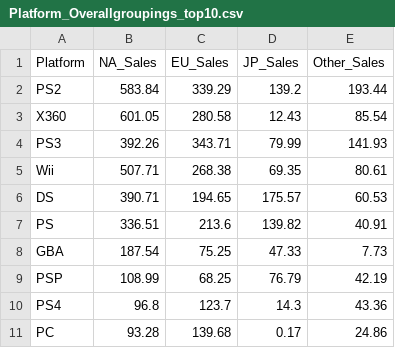
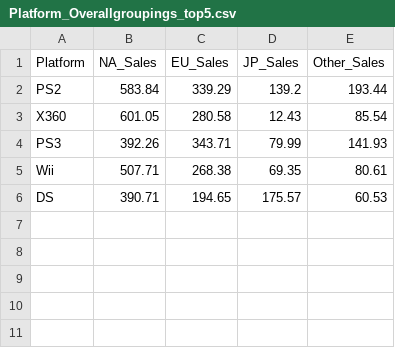
Before and after one commit to nitish7892/nitish7892.github.io, a CSV file: data/Platform_Overallgroupings_top5.csv (was data/Platform_Overallgroupings_top10.csv), drawn as a sheet.

```diff
--- a/data/Platform_Overallgroupings_top10.csv
+++ b/data/Platform_Overallgroupings_top5.csv
@@ -6,6 +6 @@
 "DS",390.71,194.65,175.57,60.53
-"PS",336.51,213.6,139.82,40.91
-"GBA",187.54,75.25,47.33,7.73
-"PSP",108.99,68.25,76.79,42.19
-"PS4",96.8,123.7,14.3,43.36
-"PC",93.28,139.68,0.17,24.86
```
Also changed, not shown: data/Genre_Overallgroupings.csv, data/Publisher_Overallgroupings_top5.csv.
